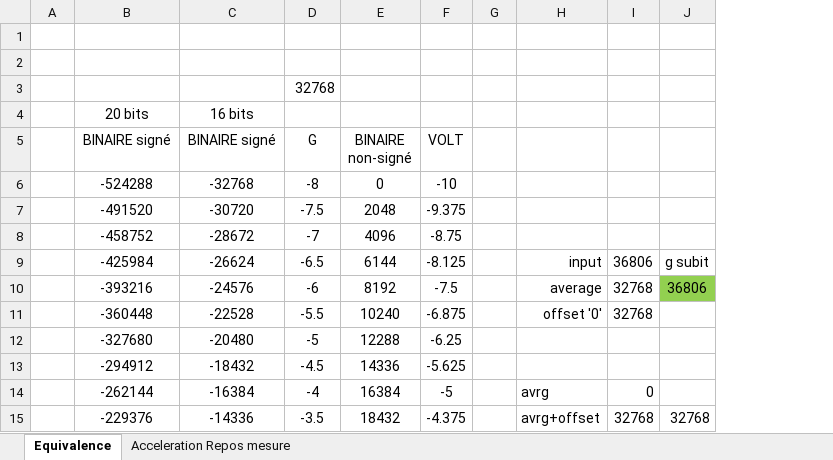
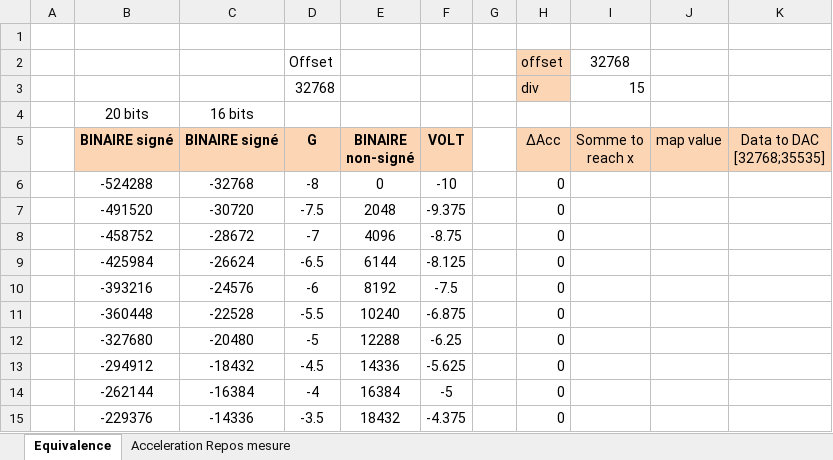
Before and after one commit to Aldarme/PROJECT_CHAMP, an Excel workbook: Documents/Classeur1.xlsx, sheet Equivalence, drawn as a sheet; only a part is shown; values as stored, in another font and other column widths than the file's, no borders; charts and pictures not drawn; removed rows and columns are numbered as before the commit, all else as after; the diff covers the shown part only; the diff names each change by its address in the sheet, - before the commit and + after, or states it on an @@ line.

```diff
--- a/Documents/Classeur1.xlsx (sheet Equivalence)
+++ b/Documents/Classeur1.xlsx (sheet Equivalence)
-column H, rows 9-15: input | average | offset '0' |  |  | avrg | avrg+offset
-column I, rows 9-15: 36806 | 32768 | 32768 |  |  | 0 | 32768
-column J, rows 9-15: g subit | 36806 |  |  |  |  | 32768
+column H (∆Acc), rows 2-3: offset | div; rows 6-15: all 0
+column I (Somme to reach x), rows 2-3: 32768 | 15
+column J (map value), empty
+column K (Data to DAC [32768;35535]), empty
-row 2: (empty)
+row 2:  |  |  | Offset |  |  |  | offset | 32768
@@ B5:F5 fill: none → #FCD5B5, bold: off → on @@
```
Also changed, not shown: 113 removed rows elsewhere in this sheet, charts or pictures.
